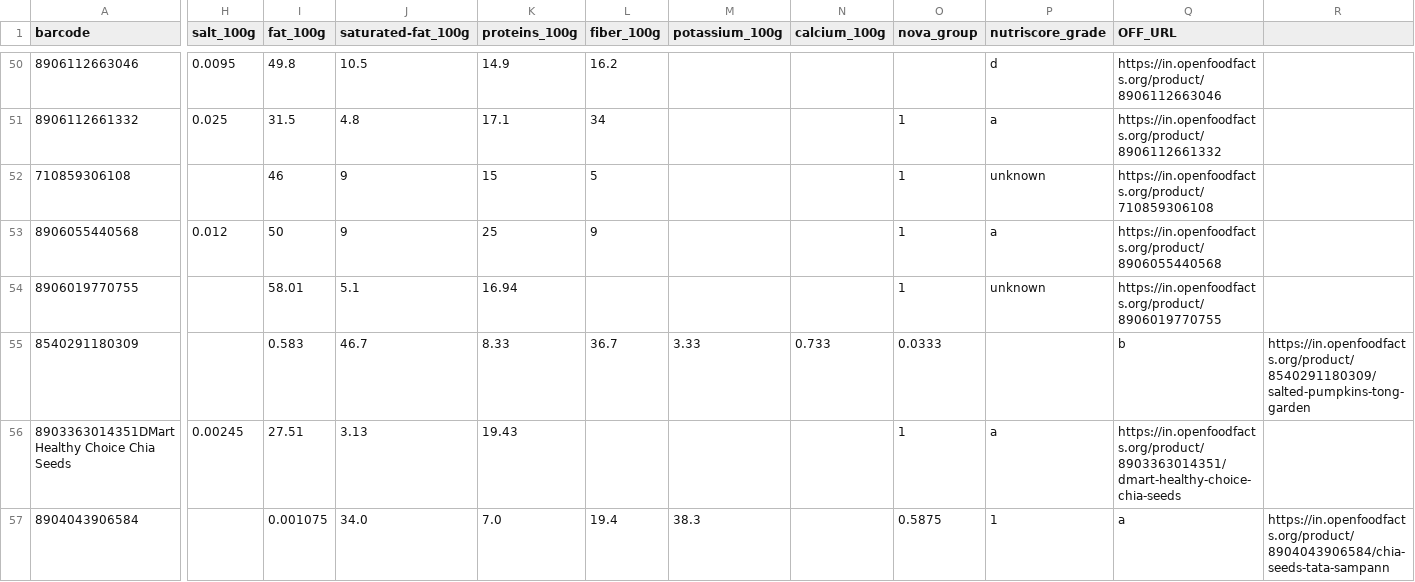
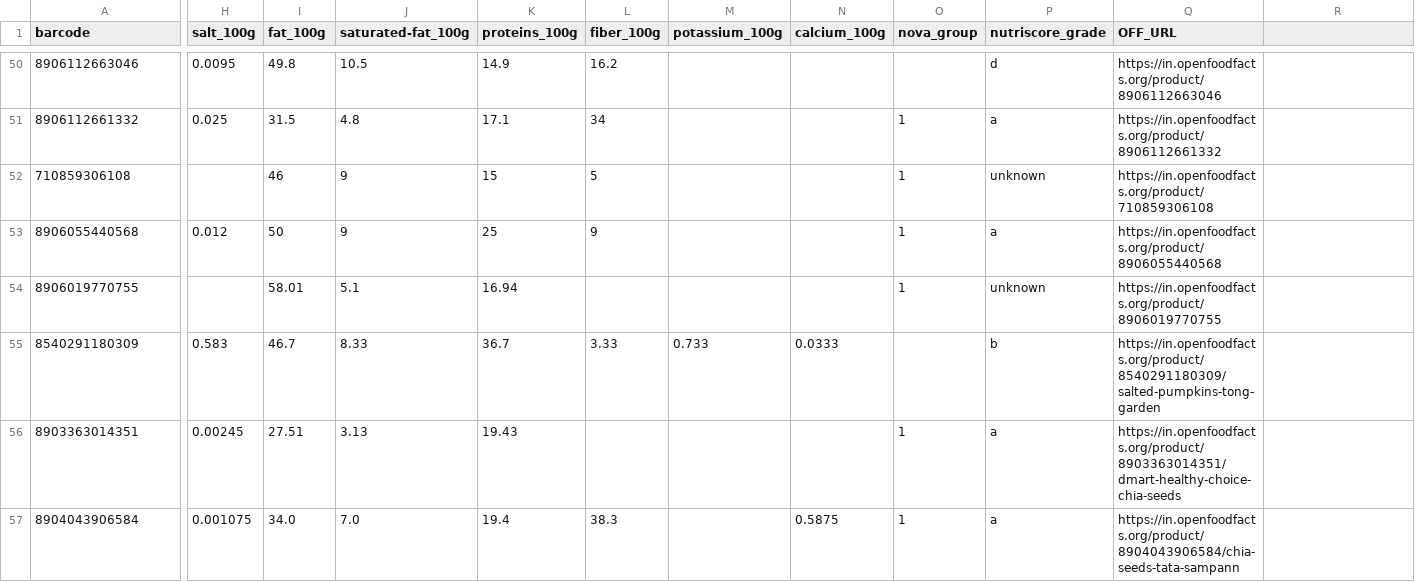
Before and after one commit to mvark/indiafoodstats, a CSV file: 04 - Fruits and vegetables, seaweeds, and nuts and seeds/nuts&seeds.csv, drawn as a sheet; only a part is shown, gaps mark what is left out; the diff covers the shown part only; the diff names each change by its address in the sheet, - before the commit and + after, or states it on an @@ line.

Commit message:
Potassium values for new records added

```diff
--- a/04 - Fruits and vegetables, seaweeds, and nuts and seeds/nuts&seeds.csv
+++ b/04 - Fruits and vegetables, seaweeds, and nuts and seeds/nuts&seeds.csv
-H55 (salt_100g): (empty)
+H55 (salt_100g): 0.583
-I55 (fat_100g): 0.583
+I55 (fat_100g): 46.7
-J55 (saturated-fat_100g): 46.7
+J55 (saturated-fat_100g): 8.33
-K55 (proteins_100g): 8.33
+K55 (proteins_100g): 36.7
-L55 (fiber_100g): 36.7
+L55 (fiber_100g): 3.33
-M55 (potassium_100g): 3.33
+M55 (potassium_100g): 0.733
-N55 (calcium_100g): 0.733
+N55 (calcium_100g): 0.0333
-O55 (nova_group): 0.0333
+O55 (nova_group): (empty)
-P55 (nutriscore_grade): (empty)
+P55 (nutriscore_grade): b
-Q55 (OFF_URL): b
+Q55 (OFF_URL): https://in.openfoodfacts.org/product/8540291180309/salted-pumpkins-tong-garden
-R55: https://in.openfoodfacts.org/product/8540291180309/salted-pumpkins-tong-garden
+R55: (empty)
-A56 (barcode): 8903363014351DMart Healthy Choice Chia Seeds
+A56 (barcode): 8903363014351
-H57 (salt_100g): (empty)
+H57 (salt_100g): 0.001075
-I57 (fat_100g): 0.001075
+I57 (fat_100g): 34.0
-J57 (saturated-fat_100g): 34.0
+J57 (saturated-fat_100g): 7.0
-K57 (proteins_100g): 7.0
+K57 (proteins_100g): 19.4
-L57 (fiber_100g): 19.4
+L57 (fiber_100g): 38.3
-M57 (potassium_100g): 38.3
+M57 (potassium_100g): (empty)
-N57 (calcium_100g): (empty)
+N57 (calcium_100g): 0.5875
-O57 (nova_group): 0.5875
+O57 (nova_group): 1
-P57 (nutriscore_grade): 1
+P57 (nutriscore_grade): a
-Q57 (OFF_URL): a
+Q57 (OFF_URL): https://in.openfoodfacts.org/product/8904043906584/chia-seeds-tata-sampann
-R57: https://in.openfoodfacts.org/product/8904043906584/chia-seeds-tata-sampann
+R57: (empty)
```
Also changed, not shown: 46 edited cells elsewhere in this file.
